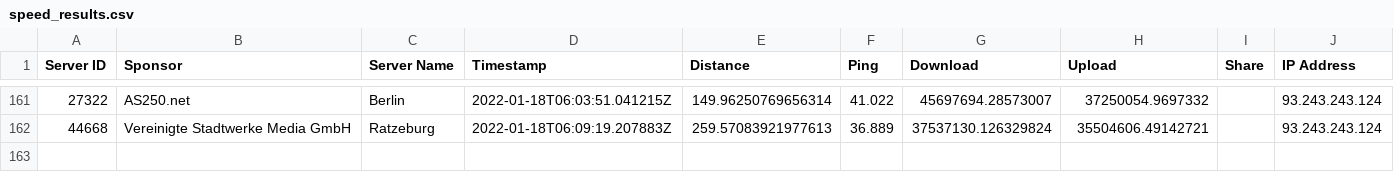
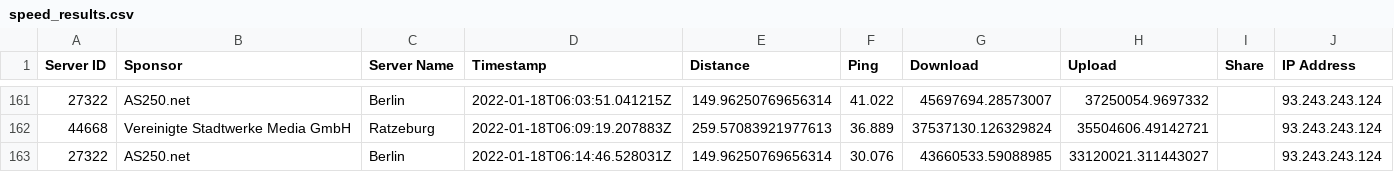
Before and after one commit to FeKoerner/20200323_135631.hdf, a CSV file: speed_results.csv, drawn as a sheet; only a part is shown, gaps mark what is left out.

Commit message:
speedtest result upload

```diff
--- a/speed_results.csv
+++ b/speed_results.csv
@@ -162 +162,2 @@ Server ID,Sponsor,Server Name,Timestamp,Distance,Ping,Download,Upload,Share,IP A
 44668,Vereinigte Stadtwerke Media GmbH,Ratzeburg,2022-01-18T06:09:19.207883Z,259.57083921977613,36.889,37537130.126329824,35504606.49142721,,93.243.243.124
+27322,AS250.net,Berlin,2022-01-18T06:14:46.528031Z,149.96250769656314,30.076,43660533.59088985,33120021.311443027,,93.243.243.124
```
